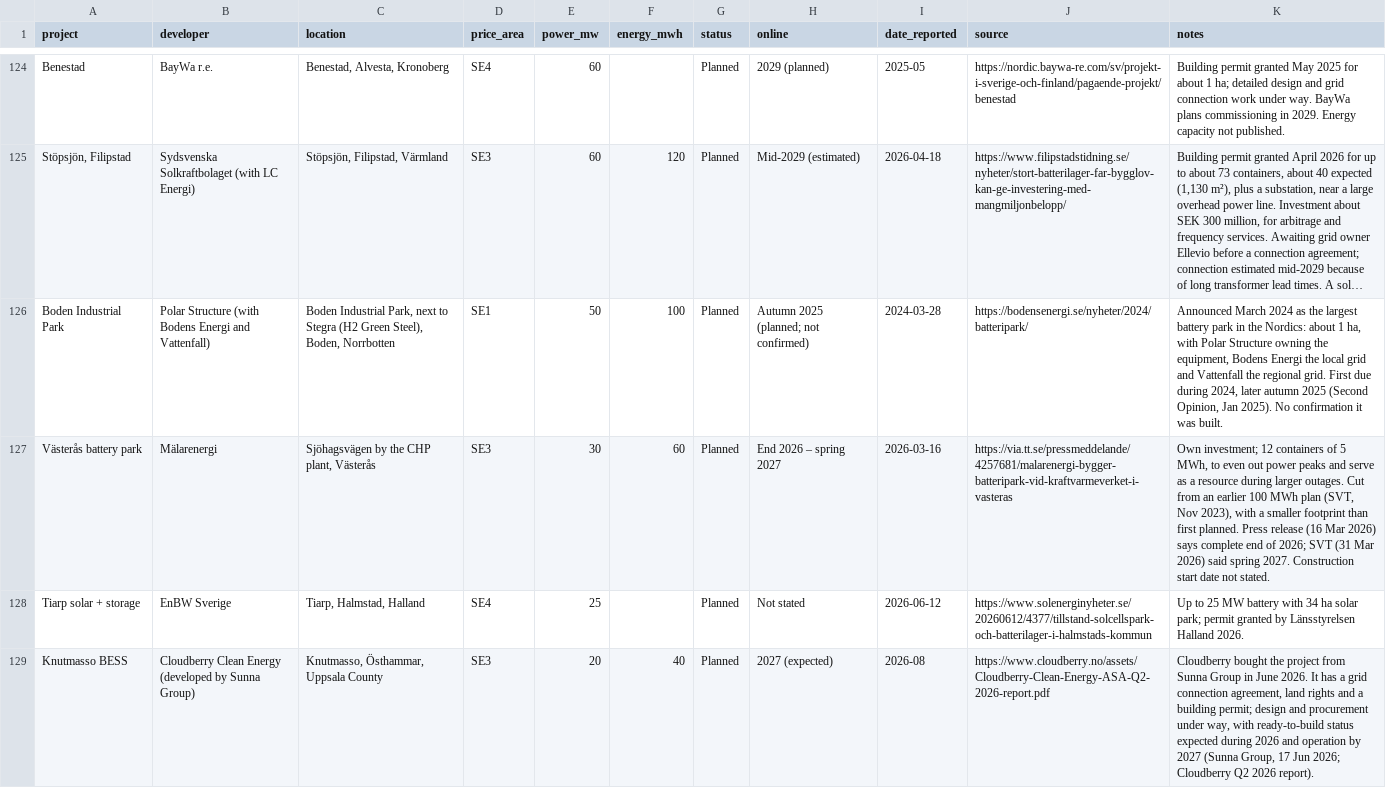
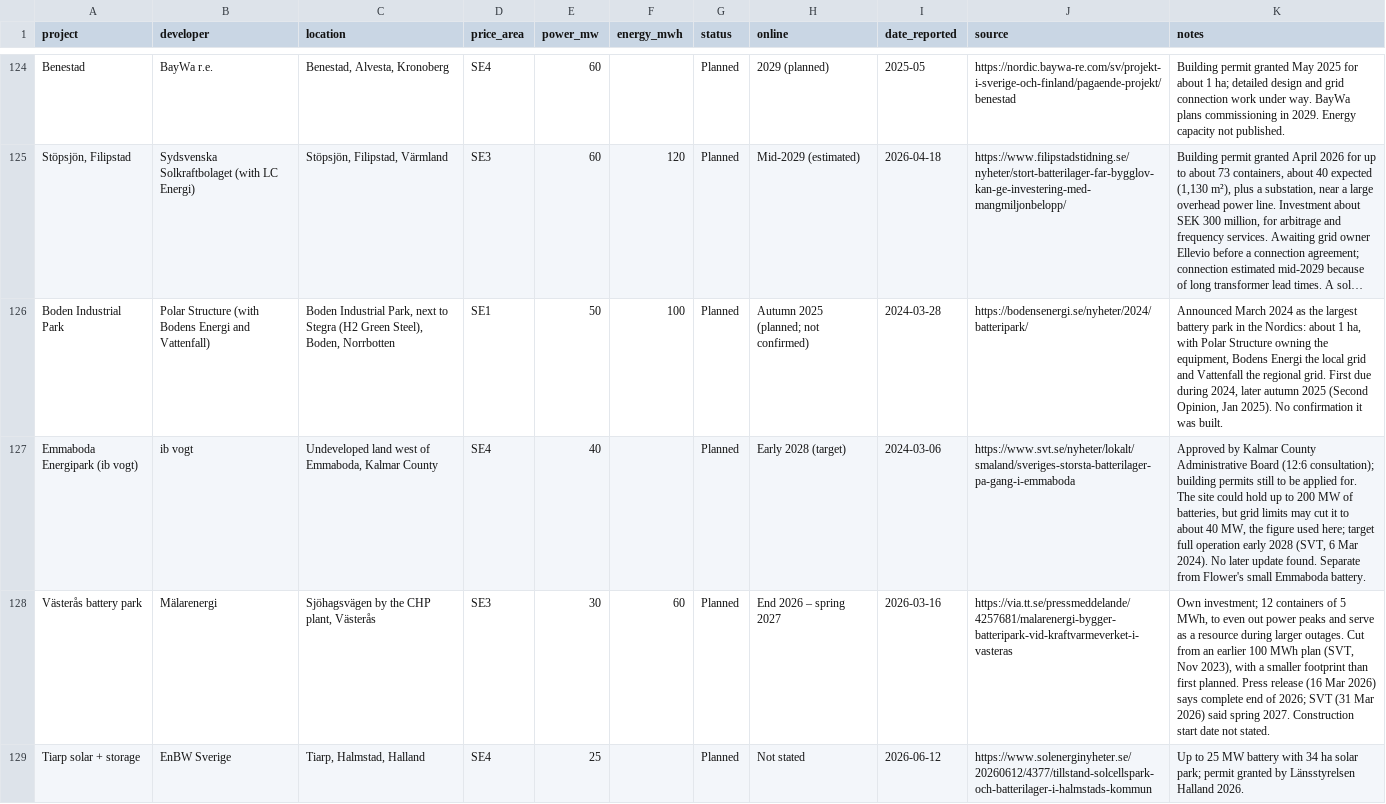
Before and after one commit to andreasn/batterier, a CSV file: data/projects.csv, drawn as a sheet; only a part is shown, gaps mark what is left out; the shorter side is filled out with more unchanged rows; long unchanged cells end in ….

```diff
--- a/data/projects.csv
+++ b/data/projects.csv
@@ -126,2 +126,3 @@ Benestad,BayWa r.e.,"Benestad, Alvesta, Kronoberg",SE4,60,,Planned,2029 (planned
 Boden Industrial Park,Polar Structure (with Bodens Energi and Vattenfall),"Boden Industrial Park, next to Stegra (H2 Green Steel), Boden, Norrbotten",SE1,50,100,Planned,Autumn 2025 (planned; not confirmed),2024-03-28,https://bodensenergi.se/nyheter/2024/batteripark/,"Announced March 2024 as the largest battery park in the Nordics: about 1 ha, with Polar Structure owning the equipment, Bodens Energi the local grid and Vattenfall the regional grid. First due during 2024, later autumn 2025 (Second Opinion, Jan 2025). No confirmation it was built."
+Emmaboda Energipark (ib vogt),ib vogt,"Undeveloped land west of Emmaboda, Kalmar County",SE4,40,,Planned,Early 2028 (target),2024-03-06,https://www.svt.se/nyheter/lokalt/smaland/sveriges-storsta-batterilager-pa-gang-i-emmaboda,"Approved by Kalmar County Administrative Board (12:6 consultation); building permits still to be applied for. The site could hold up to 200 MW of batteries, but grid limits may cut it to about 40 MW, the figure used here; target full operation early 2028 (SVT, 6 Mar 2024). No later update found. Separate from Flower's small Emmaboda battery."
 Västerås battery park,Mälarenergi,"Sjöhagsvägen by the CHP plant, Västerås",SE3,30,60,Planned,End 2026 – spring 2027,2026-03-16,https://via.tt.se/pressmeddelande/4257681/malarenergi-bygger-batteripark-vid-kraftvarmeverket-i-vasteras,"Own investment; 12 containers of 5 MWh, to even out power peaks and serve as a resource during larger outages. Cut from an earlier 100 MWh plan (SVT, Nov 2023), with a smaller footprint than first planned. Press release (16 Mar 2026) says complete end of 2026; SVT (31 Mar 2026) said spring 2027. Construction start date not stated."
```
Also changed, not shown: 1 other file.
